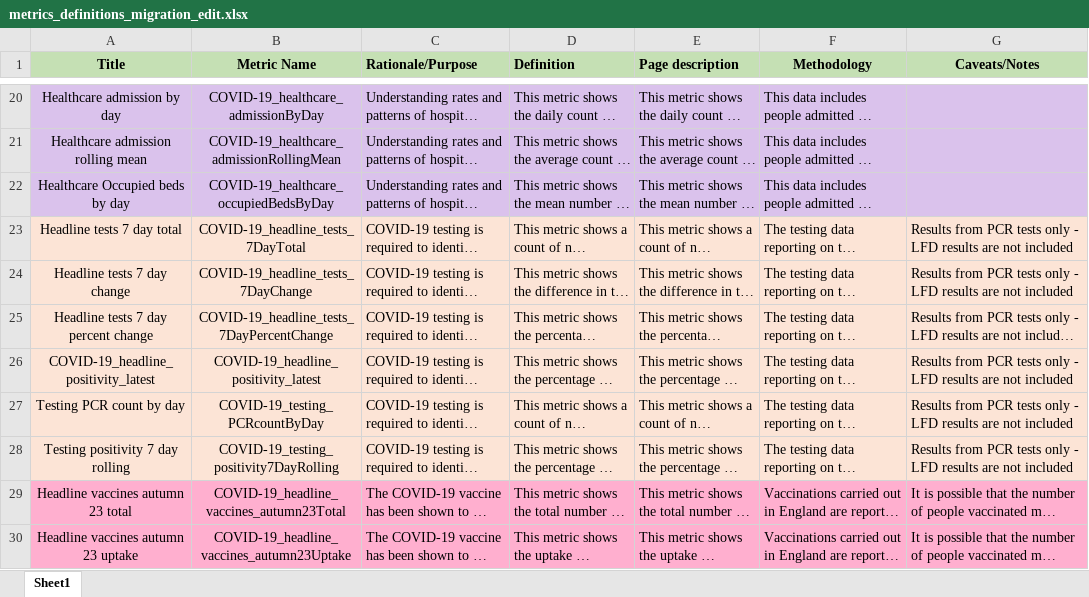
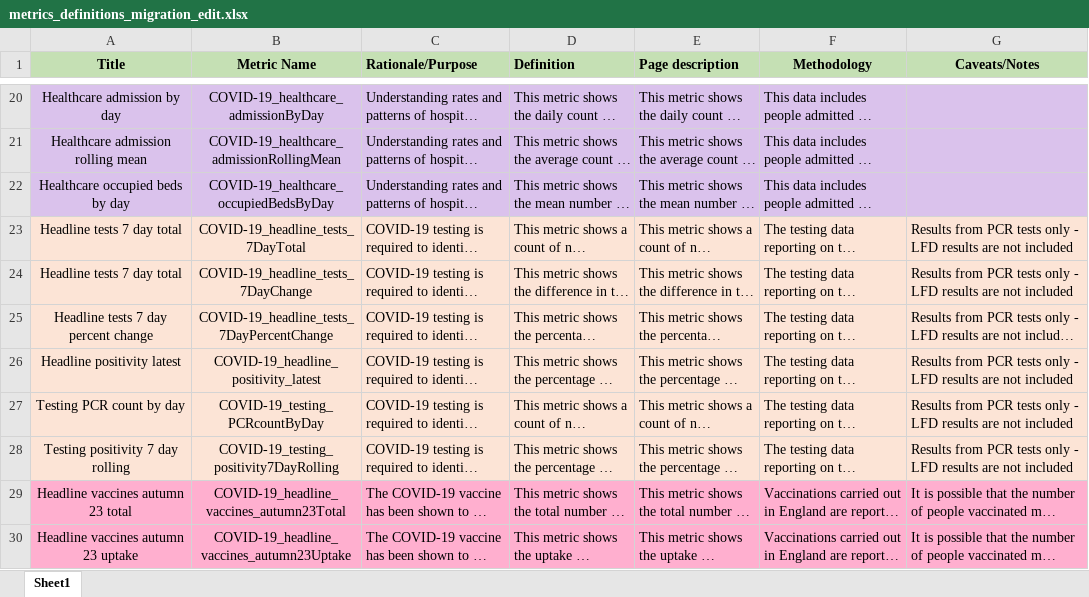
Before and after one commit to UKHSA-Internal/data-dashboard-api, an Excel workbook: cms/metrics_documentation/data_migration/source_data/metrics_definitions_migration_edit.xlsx, sheet Sheet1, drawn as a sheet; only a part is shown, gaps mark what is left out; long unchanged cells end in …; values as stored, in another font and other column widths than the file's, no borders; the diff covers the shown part only; the diff names each change by its address in the sheet, - before the commit and + after, or states it on an @@ line.

Commit message:
remove whitespace from spreadsheet titles

```diff
--- a/cms/metrics_documentation/data_migration/source_data/metrics_definitions_migration_edit.xlsx (sheet Sheet1)
+++ b/cms/metrics_documentation/data_migration/source_data/metrics_definitions_migration_edit.xlsx (sheet Sheet1)
-A22 (Title): Healthcare Occupied beds by day
+A22 (Title): Healthcare occupied beds by day
-A24 (Title): Headline tests 7 day change
+A24 (Title): Headline tests 7 day total
-A26 (Title): COVID-19_headline_positivity_latest
+A26 (Title): Headline positivity latest
```
Also changed, not shown: 6 edited cells elsewhere in this sheet.
